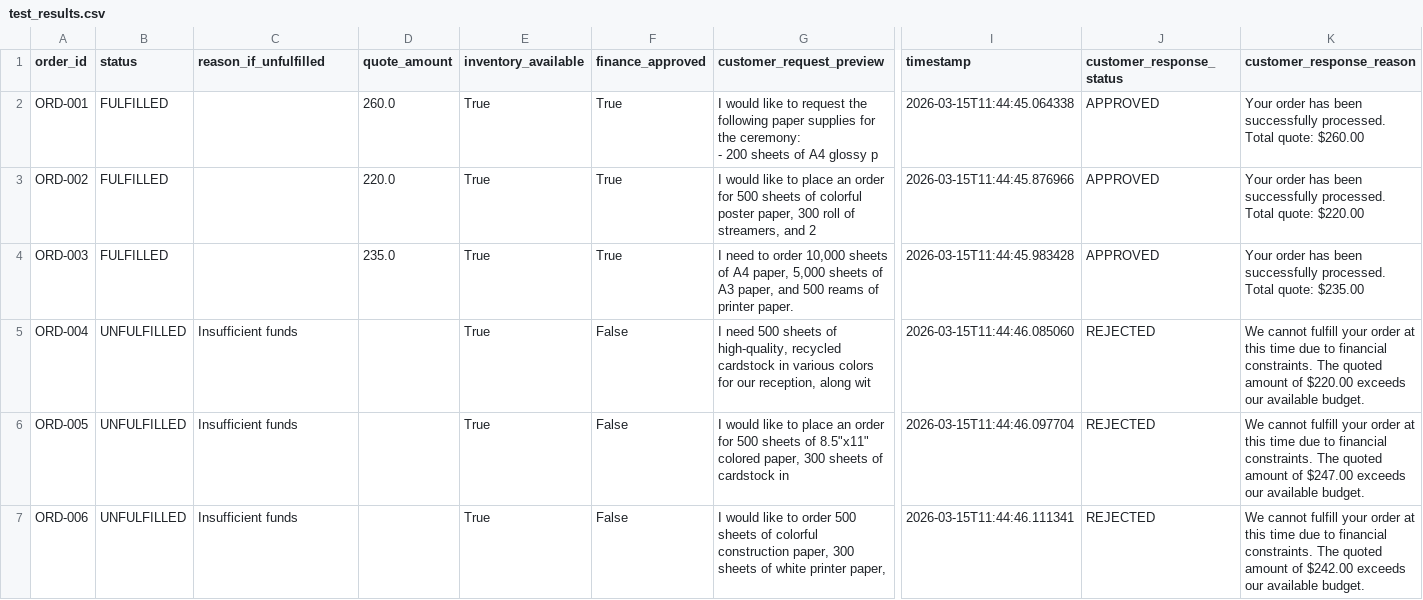
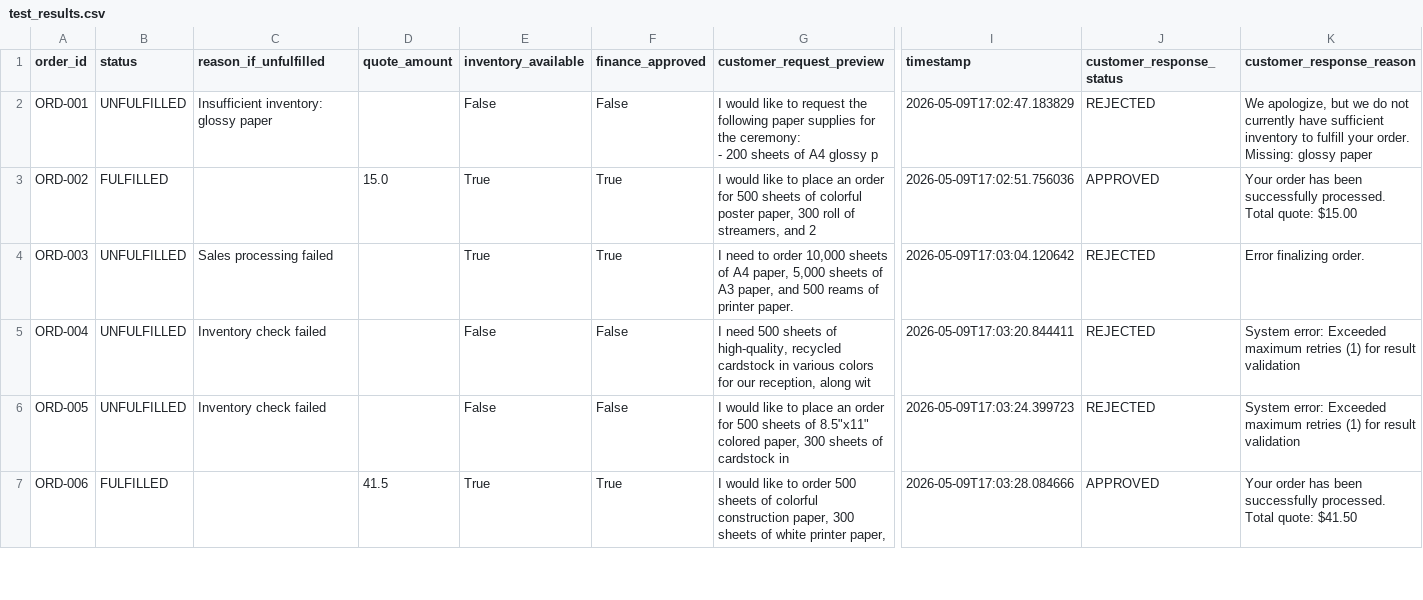
Before and after one commit to SangamMishra1994/Beaver-s-Choice-Paper, a CSV file: test_results.csv, drawn as a sheet; only a part is shown, gaps mark what is left out; the diff covers the shown part only; the diff names each change by its address in the sheet, - before the commit and + after, or states it on an @@ line.

```diff
--- a/test_results.csv
+++ b/test_results.csv
-B2 (status): FULFILLED
+B2 (status): UNFULFILLED
-C2 (reason_if_unfulfilled): (empty)
+C2 (reason_if_unfulfilled): Insufficient inventory: glossy paper
-D2 (quote_amount): 260.0
+D2 (quote_amount): (empty)
-E2 (inventory_available): True
+E2 (inventory_available): False
-F2 (finance_approved): True
+F2 (finance_approved): False
-I2 (timestamp): 2026-03-15T11:44:45.064338
+I2 (timestamp): 2026-05-09T17:02:47.183829
-J2 (customer_response_status): APPROVED
+J2 (customer_response_status): REJECTED
-K2 (customer_response_reason): Your order has been successfully processed. Total quote: $260.00
+K2 (customer_response_reason): We apologize, but we do not currently have sufficient inventory to fulfill your order. Missing: glossy paper
-D3 (quote_amount): 220.0
+D3 (quote_amount): 15.0
-I3 (timestamp): 2026-03-15T11:44:45.876966
+I3 (timestamp): 2026-05-09T17:02:51.756036
-K3 (customer_response_reason): …Total quote: $220.00
+K3 (customer_response_reason): …Total quote: $15.00
-B4 (status): FULFILLED
+B4 (status): UNFULFILLED
-C4 (reason_if_unfulfilled): (empty)
+C4 (reason_if_unfulfilled): Sales processing failed
-D4 (quote_amount): 235.0
+D4 (quote_amount): (empty)
-I4 (timestamp): 2026-03-15T11:44:45.983428
+I4 (timestamp): 2026-05-09T17:03:04.120642
-J4 (customer_response_status): APPROVED
+J4 (customer_response_status): REJECTED
-K4 (customer_response_reason): Your order has been successfully processed. Total quote: $235.00
+K4 (customer_response_reason): Error finalizing order.
-C5:C6 (reason_if_unfulfilled): Insufficient funds
+C5:C6 (reason_if_unfulfilled): Inventory check failed
-E5:E6 (inventory_available): True
+E5:E6 (inventory_available): False
-I5 (timestamp): 2026-03-15T11:44:46.085060
+I5 (timestamp): 2026-05-09T17:03:20.844411
-K5 (customer_response_reason): We cannot fulfill your order at this time due to financial constraints. The quoted amount of $220.00 exceeds our available budget.
+K5 (customer_response_reason): System error: Exceeded maximum retries (1) for result validation
-I6 (timestamp): 2026-03-15T11:44:46.097704
+I6 (timestamp): 2026-05-09T17:03:24.399723
-K6 (customer_response_reason): We cannot fulfill your order at this time due to financial constraints. The quoted amount of $247.00 exceeds our available budget.
+K6 (customer_response_reason): System error: Exceeded maximum retries (1) for result validation
-B7 (status): UNFULFILLED
+B7 (status): FULFILLED
-C7 (reason_if_unfulfilled): Insufficient funds
+C7 (reason_if_unfulfilled): (empty)
-D7 (quote_amount): (empty)
+D7 (quote_amount): 41.5
-F7 (finance_approved): False
+F7 (finance_approved): True
-I7 (timestamp): 2026-03-15T11:44:46.111341
+I7 (timestamp): 2026-05-09T17:03:28.084666
-J7 (customer_response_status): REJECTED
+J7 (customer_response_status): APPROVED
-K7 (customer_response_reason): We cannot fulfill your order at this time due to financial constraints. The quoted amount of $242.00 exceeds our available budget.
+K7 (customer_response_reason): Your order has been successfully processed. Total quote: $41.50
```
Also changed, not shown: 74 edited cells elsewhere in this file, 6 other files.
